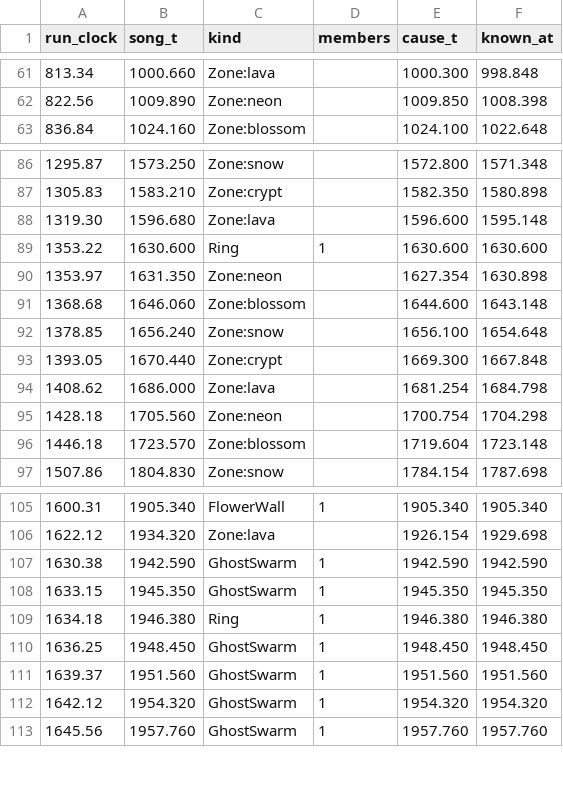
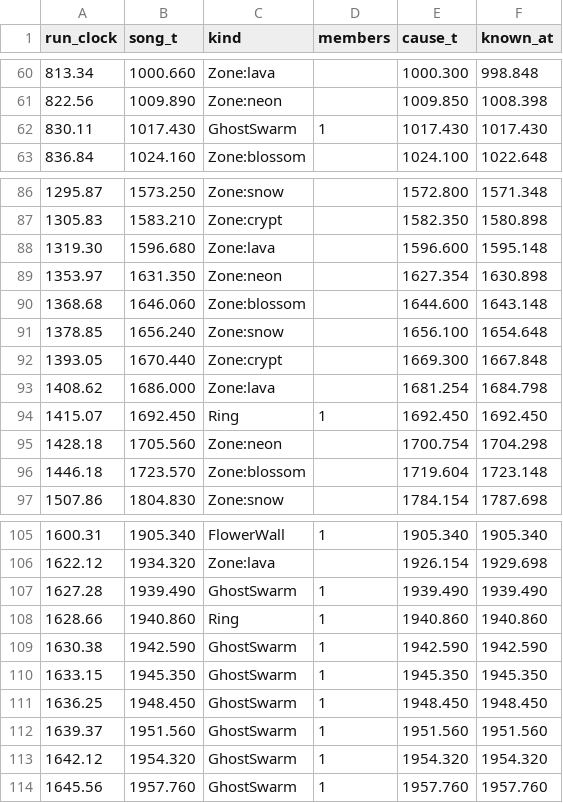
Before and after one commit to thurn/playlist_survivors, a CSV file: game/evidence/music-events/events.csv, drawn as a sheet; only a part is shown, gaps mark what is left out; removed rows and columns are numbered as before the commit, all else as after; the diff covers the shown part only; the diff names each change by its address in the sheet, - before the commit and + after, or states it on an @@ line.

```diff
--- a/game/evidence/music-events/events.csv
+++ b/game/evidence/music-events/events.csv
+row 62: 830.11 | 1017.430 | GhostSwarm | 1 | 1017.430 | 1017.430
-row 89: 1353.22 | 1630.600 | Ring | 1 | 1630.600 | 1630.600
+row 94: 1415.07 | 1692.450 | Ring | 1 | 1692.450 | 1692.450
+row 107: 1627.28 | 1939.490 | GhostSwarm | 1 | 1939.490 | 1939.490
+row 108: 1628.66 | 1940.860 | Ring | 1 | 1940.860 | 1940.860
-row 109: 1634.18 | 1946.380 | Ring | 1 | 1946.380 | 1946.380
```
Also changed, not shown: 7 added rows and 8 removed rows elsewhere in this file, 2 other files.
